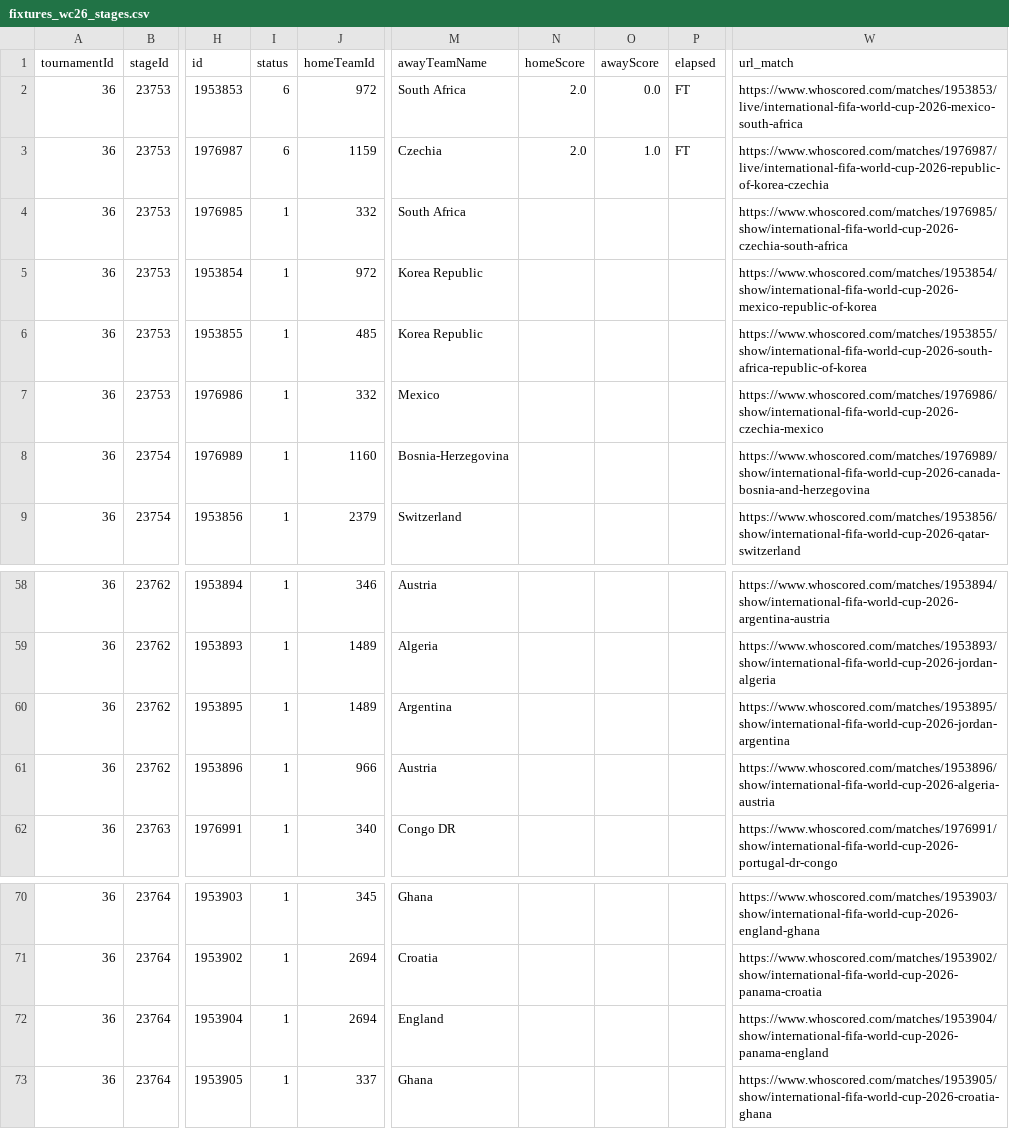
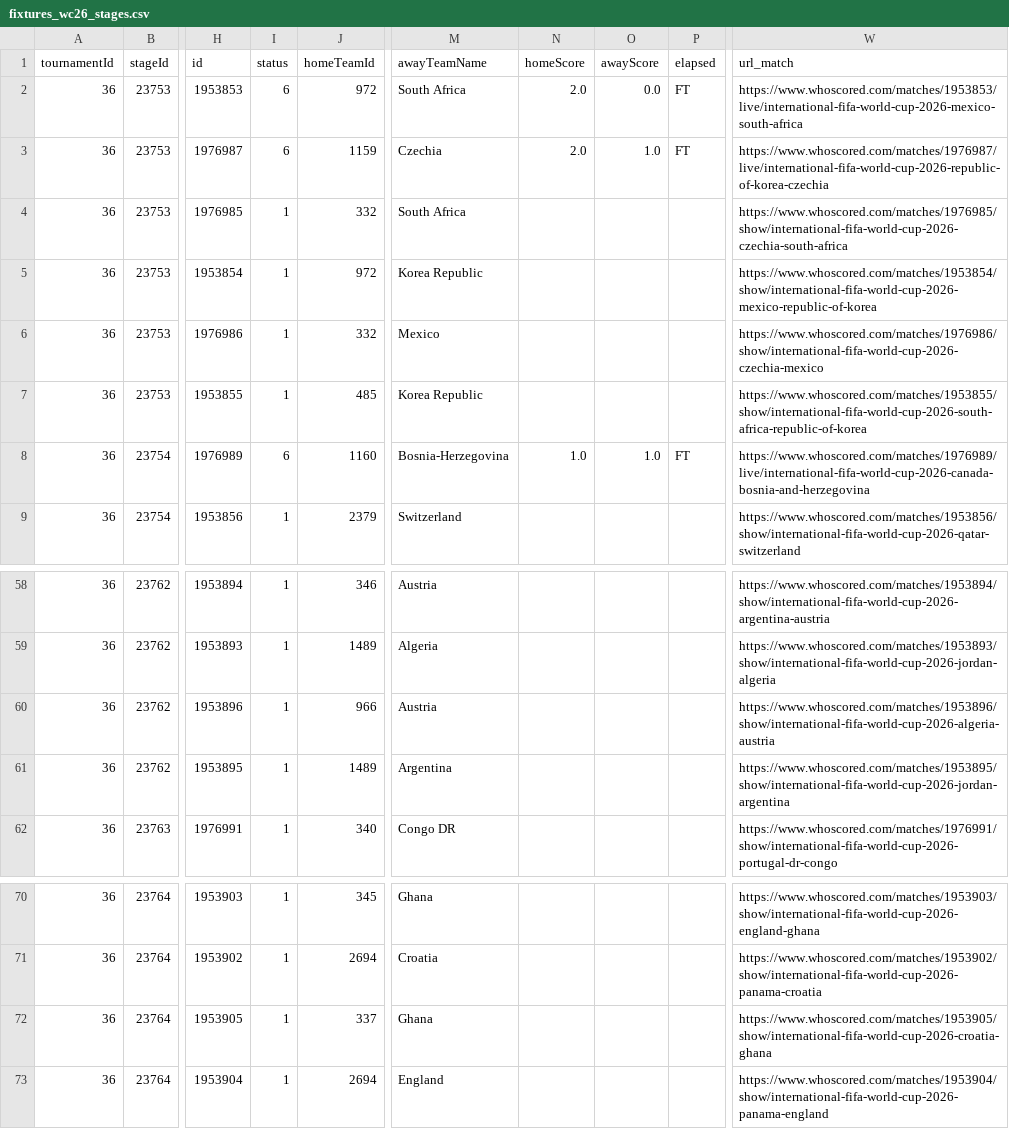
Before and after one commit to CescBlanco/world_cup_26_dashboard, a CSV file: worldcup26/data/fixtures_wc26_stages.csv, drawn as a sheet; only a part is shown, gaps mark what is left out; the diff covers the shown part only; the diff names each change by its address in the sheet, - before the commit and + after, or states it on an @@ line.

Commit message:
fix: change and data match 3rd match

```diff
--- a/worldcup26/data/fixtures_wc26_stages.csv
+++ b/worldcup26/data/fixtures_wc26_stages.csv
@@ row 7 moved to row 6: 36 @@
-I8 (status): 1
+I8 (status): 6
-N8 (homeScore): (empty)
+N8 (homeScore): 1.0
-O8 (awayScore): (empty)
+O8 (awayScore): 1.0
-P8 (elapsed): (empty)
+P8 (elapsed): FT
-W8 (url_match): https://www.whoscored.com/matches/1976989/show/international-fifa-world-cup-2026-canada-bosnia-and-herzegovina
+W8 (url_match): https://www.whoscored.com/matches/1976989/live/international-fifa-world-cup-2026-canada-bosnia-and-herzegovina
@@ row 61 moved to row 60: 36 @@
@@ row 73 moved to row 72: 36 @@
```
Also changed, not shown: 6 moved rows elsewhere in this file, 7 other files.
